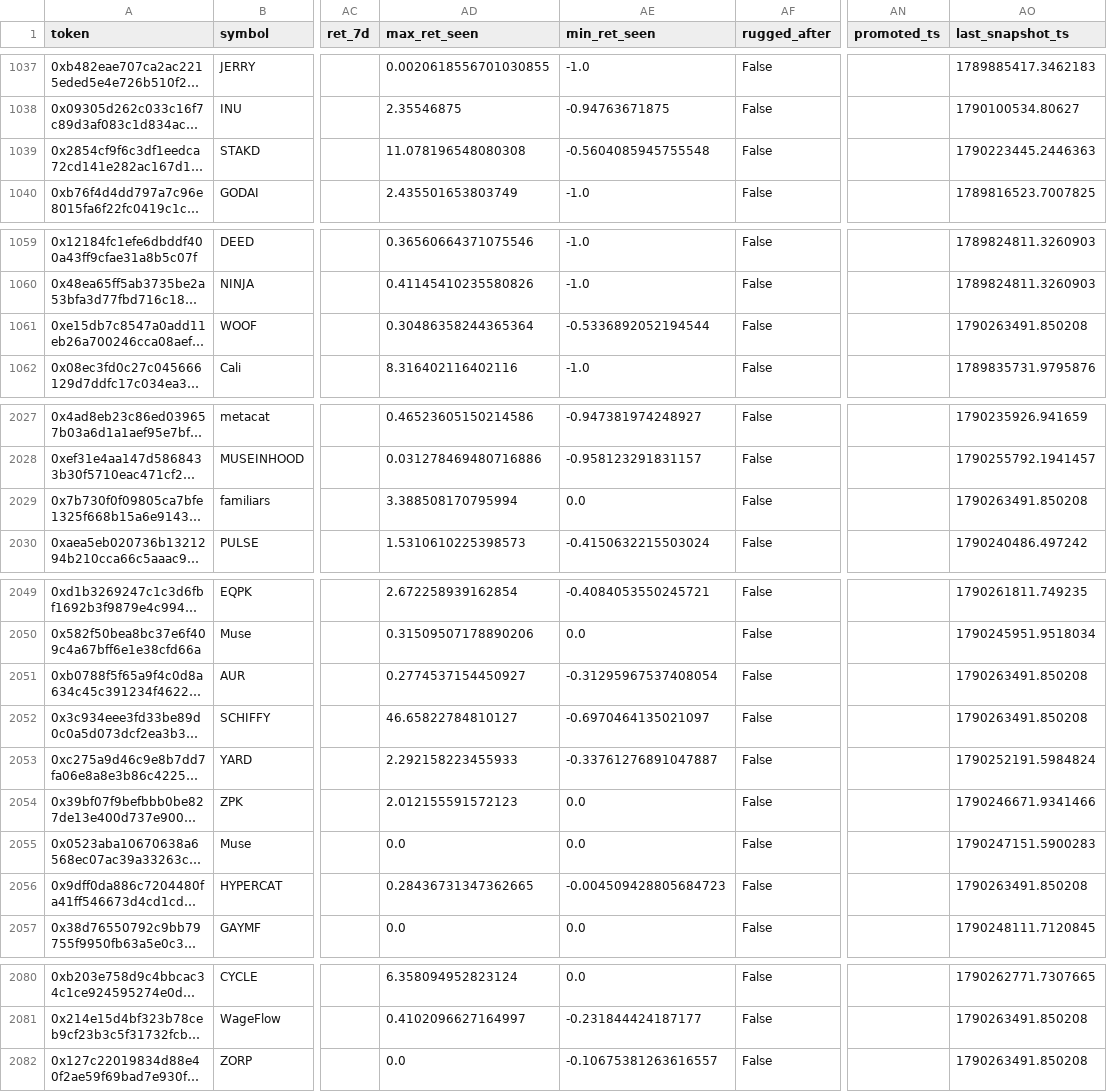
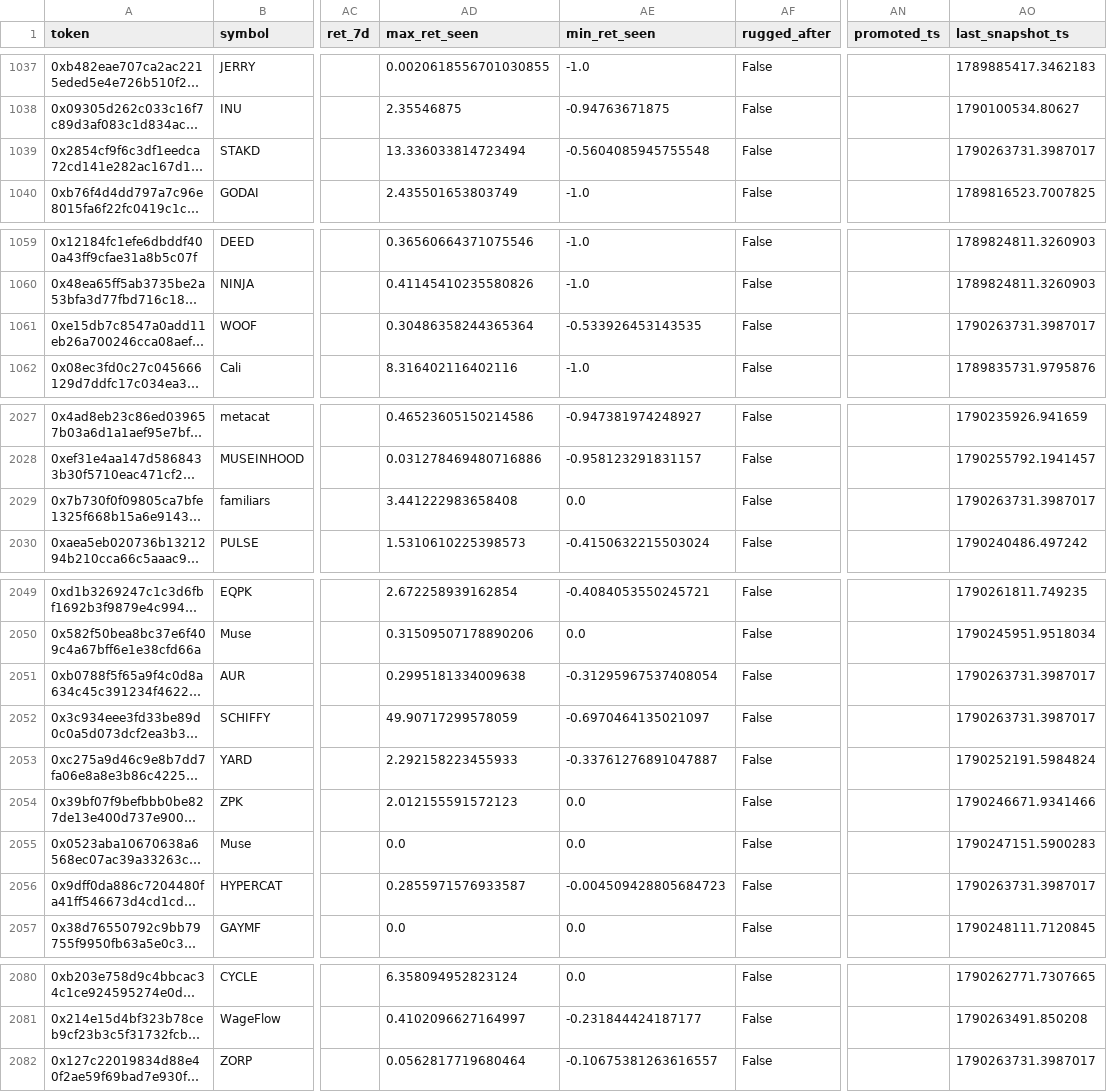
Before and after one commit to yousefjan2007-crypto/robinhood-screener, a CSV file: data/ledger.csv, drawn as a sheet; only a part is shown, gaps mark what is left out; long unchanged cells end in …; the diff covers the shown part only; the diff names each change by its address in the sheet, - before the commit and + after, or states it on an @@ line.

```diff
--- a/data/ledger.csv
+++ b/data/ledger.csv
-AD1039 (max_ret_seen): 11.078196548080308
+AD1039 (max_ret_seen): 13.336033814723494
-AO1039 (last_snapshot_ts): 1790223445.2446363
+AO1039 (last_snapshot_ts): 1790263731.3987017
-AE1061 (min_ret_seen): -0.5336892052194544
+AE1061 (min_ret_seen): -0.533926453143535
-AO1061 (last_snapshot_ts): 1790263491.850208
+AO1061 (last_snapshot_ts): 1790263731.3987017
-AD2029 (max_ret_seen): 3.388508170795994
+AD2029 (max_ret_seen): 3.441222983658408
-AO2029 (last_snapshot_ts): 1790263491.850208
+AO2029 (last_snapshot_ts): 1790263731.3987017
-AD2051 (max_ret_seen): 0.2774537154450927
+AD2051 (max_ret_seen): 0.2995181334009638
-AO2051:AO2052 (last_snapshot_ts): 1790263491.850208
+AO2051:AO2052 (last_snapshot_ts): 1790263731.3987017
-AD2052 (max_ret_seen): 46.65822784810127
+AD2052 (max_ret_seen): 49.90717299578059
-AD2056 (max_ret_seen): 0.28436731347362665
+AD2056 (max_ret_seen): 0.2855971576933587
-AO2056 (last_snapshot_ts): 1790263491.850208
+AO2056 (last_snapshot_ts): 1790263731.3987017
-AD2082 (max_ret_seen): 0.0
+AD2082 (max_ret_seen): 0.0562817719680464
-AO2082 (last_snapshot_ts): 1790263491.850208
+AO2082 (last_snapshot_ts): 1790263731.3987017
```
Also changed, not shown: 1 edited cell elsewhere in this file, 8 other files.
